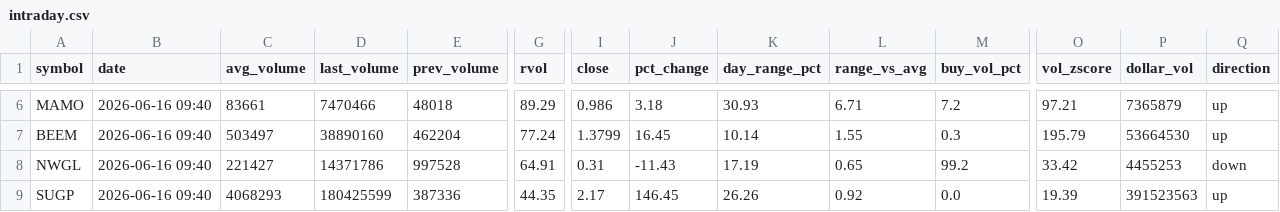
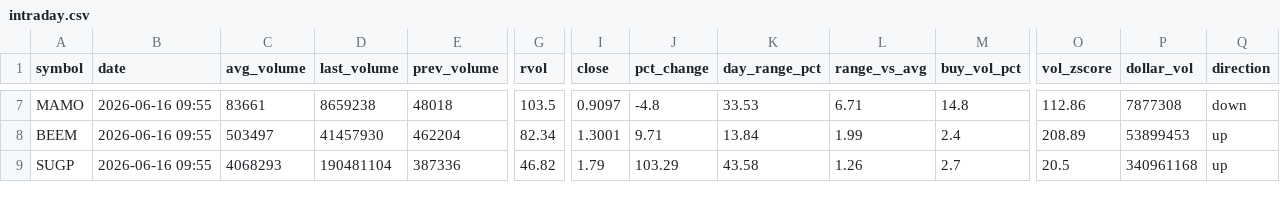
Before and after one commit to Alex-Matulay/volume-scanner, a CSV file: intraday.csv, drawn as a sheet; only a part is shown, gaps mark what is left out; removed rows and columns are numbered as before the commit, all else as after; rows hold the shown columns only; the diff covers the shown part only; the diff names each change by its address in the sheet, - before the commit and + after, or states it on an @@ line.

```diff
--- a/intraday.csv
+++ b/intraday.csv
-B7:B8 (date): 2026-06-16 09:40
+B7:B8 (date): 2026-06-16 09:55
-D7 (last_volume): 7470466
+D7 (last_volume): 8659238
-G7 (rvol): 89.29
+G7 (rvol): 103.5
-I7 (close): 0.986
+I7 (close): 0.9097
-J7 (pct_change): 3.18
+J7 (pct_change): -4.8
-K7 (day_range_pct): 30.93
+K7 (day_range_pct): 33.53
-M7 (buy_vol_pct): 7.2
+M7 (buy_vol_pct): 14.8
-O7 (vol_zscore): 97.21
+O7 (vol_zscore): 112.86
-P7 (dollar_vol): 7365879
+P7 (dollar_vol): 7877308
-Q7 (direction): up
+Q7 (direction): down
-D8 (last_volume): 38890160
+D8 (last_volume): 41457930
-G8 (rvol): 77.24
+G8 (rvol): 82.34
-I8 (close): 1.3799
+I8 (close): 1.3001
-J8 (pct_change): 16.45
+J8 (pct_change): 9.71
-K8 (day_range_pct): 10.14
+K8 (day_range_pct): 13.84
-L8 (range_vs_avg): 1.55
+L8 (range_vs_avg): 1.99
-M8 (buy_vol_pct): 0.3
+M8 (buy_vol_pct): 2.4
-O8 (vol_zscore): 195.79
+O8 (vol_zscore): 208.89
-P8 (dollar_vol): 53664530
+P8 (dollar_vol): 53899453
-row 8: NWGL | 2026-06-16 09:40 | 221427 | 14371786 | 997528 | 64.91 | 0.31 | -11.43 | 17.19 | 0.65 | 99.2 | 33.42 | 4455253 | down
-B9 (date): 2026-06-16 09:40
+B9 (date): 2026-06-16 09:55
-D9 (last_volume): 180425599
+D9 (last_volume): 190481104
-G9 (rvol): 44.35
+G9 (rvol): 46.82
-I9 (close): 2.17
+I9 (close): 1.79
-J9 (pct_change): 146.45
+J9 (pct_change): 103.29
-K9 (day_range_pct): 26.26
+K9 (day_range_pct): 43.58
-L9 (range_vs_avg): 0.92
+L9 (range_vs_avg): 1.26
-M9 (buy_vol_pct): 0.0
+M9 (buy_vol_pct): 2.7
-O9 (vol_zscore): 19.39
+O9 (vol_zscore): 20.5
-P9 (dollar_vol): 391523563
+P9 (dollar_vol): 340961168
```
Also changed, not shown: 4 added rows, 1 removed row and 46 edited cells elsewhere in this file, 2 other files.
